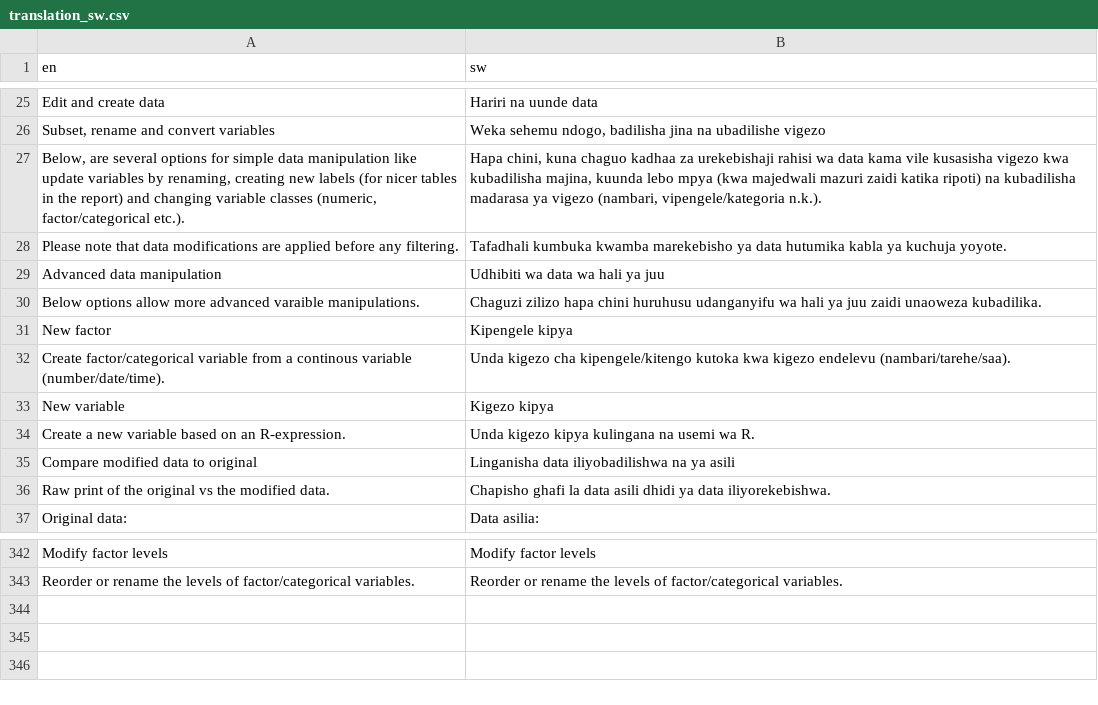
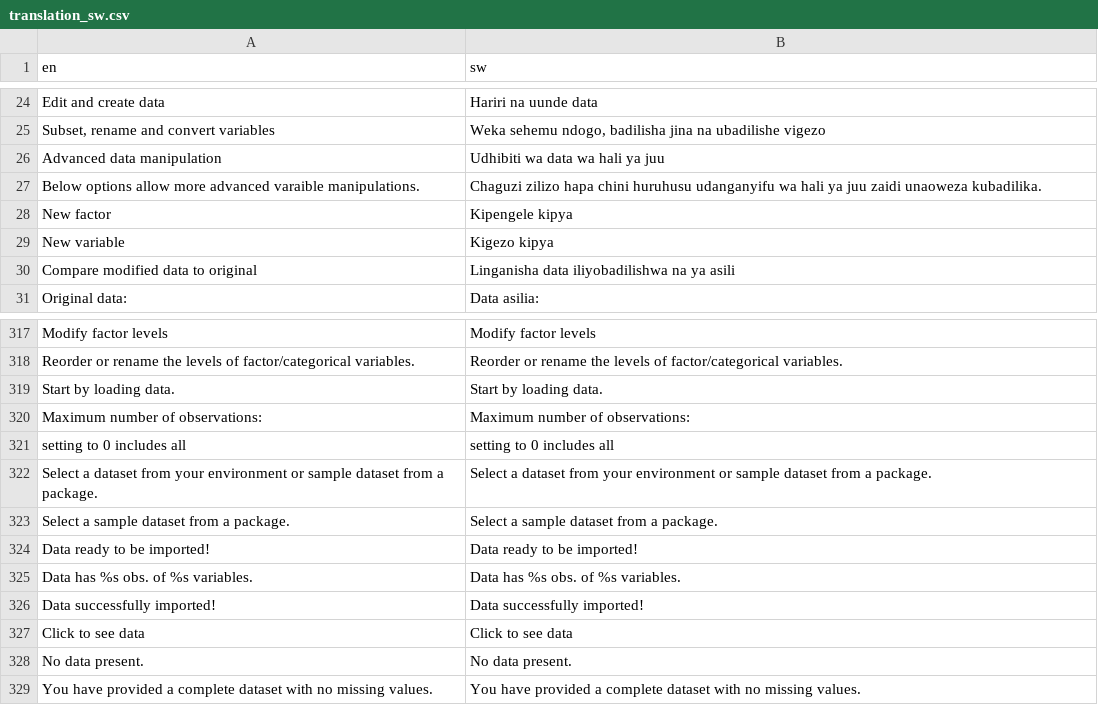
Before and after one commit to agdamsbo/FreesearchR, a CSV file: app_docker/translations/translation_sw.csv, drawn as a sheet; only a part is shown, gaps mark what is left out; removed rows and columns are numbered as before the commit, all else as after; the diff covers the shown part only; the diff names each change by its address in the sheet, - before the commit and + after, or states it on an @@ line.

```diff
--- a/app_docker/translations/translation_sw.csv
+++ b/app_docker/translations/translation_sw.csv
-row 27: Below, are several options for simple data manipulation like update variables by renaming, creating new labels (for nicer tables in the report) and changing variable classes (numeric, factor/categorical etc.). | Hapa chini, kuna chaguo kadhaa za urekebishaji rahisi wa data kama vile kusasisha vigezo kwa kubadilisha majina, kuunda lebo mpya (kwa majedwali mazuri zaidi katika ripoti) na kubadilisha madarasa ya vigezo (nambari, vipengele/kategoria n.k.).
-row 28: Please note that data modifications are applied before any filtering. | Tafadhali kumbuka kwamba marekebisho ya data hutumika kabla ya kuchuja yoyote.
-row 32: Create factor/categorical variable from a continous variable (number/date/time). | Unda kigezo cha kipengele/kitengo kutoka kwa kigezo endelevu (nambari/tarehe/saa).
-row 34: Create a new variable based on an R-expression. | Unda kigezo kipya kulingana na usemi wa R.
-row 36: Raw print of the original vs the modified data. | Chapisho ghafi la data asili dhidi ya data iliyorekebishwa.
+row 319: Start by loading data. | Start by loading data.
+row 320: Maximum number of observations: | Maximum number of observations:
+row 321: setting to 0 includes all | setting to 0 includes all
+row 322: Select a dataset from your environment or sample dataset from a package. | Select a dataset from your environment or sample dataset from a package.
+row 323: Select a sample dataset from a package. | Select a sample dataset from a package.
+row 324: Data ready to be imported! | Data ready to be imported!
+row 325: Data has %s obs. of %s variables. | Data has %s obs. of %s variables.
+row 326: Data successfully imported! | Data successfully imported!
+row 327: Click to see data | Click to see data
+row 328: No data present. | No data present.
+row 329: You have provided a complete dataset with no missing values. | You have provided a complete dataset with no missing values.
```
Also changed, not shown: 20 removed rows elsewhere in this file, app_docker/translations/translation_da.csv, inst/translations/translation_da.csv, 22 other files.
